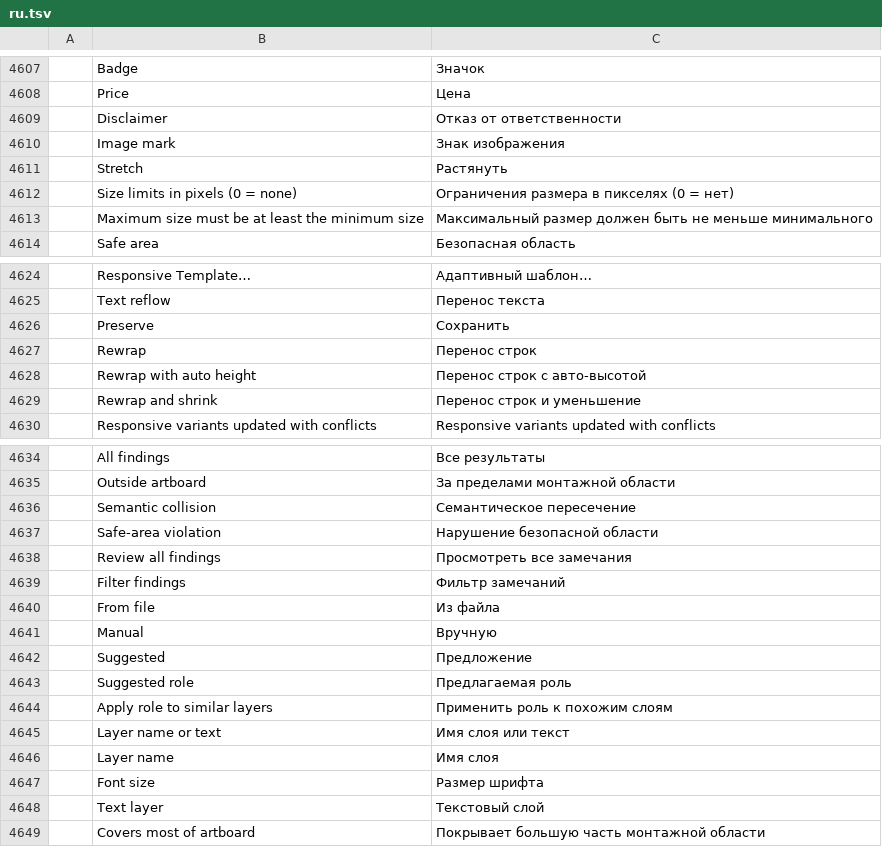
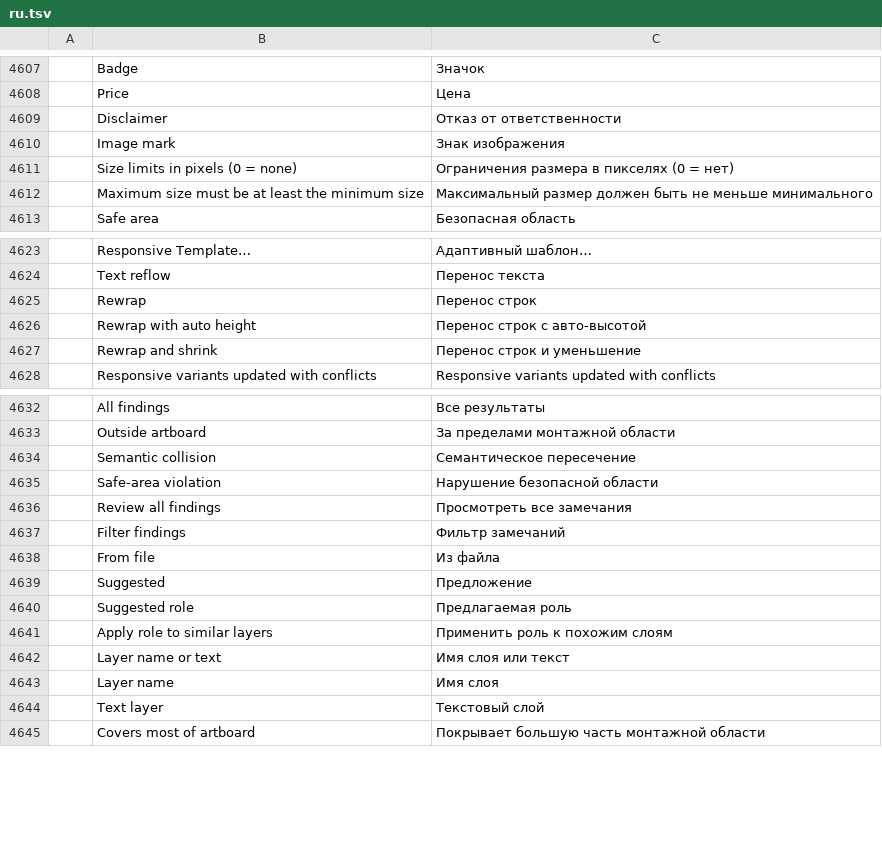
Before and after one commit to fopelka-EOCS/Photo_Craft, a TSV file: crates/ui-egui/src/i18n/ru.tsv, drawn as a sheet; only a part is shown, gaps mark what is left out; the diff names each change by its address in the sheet, - before the commit and + after, or states it on an @@ line.

```diff
--- a/crates/ui-egui/src/i18n/ru.tsv
+++ b/crates/ui-egui/src/i18n/ru.tsv
-row 4611:  | Stretch | Растянуть
-row 4626:  | Preserve | Сохранить
-row 4641:  | Manual | Вручную
-row 4647:  | Font size | Размер шрифта
```
Also changed, not shown: crates/ui-egui/src/i18n/fr.tsv.
